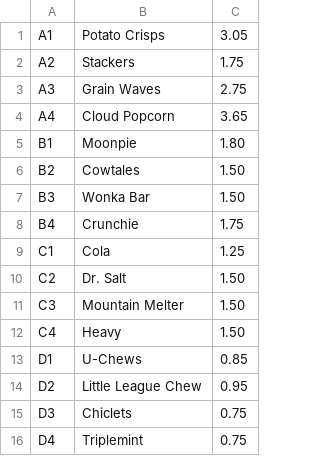
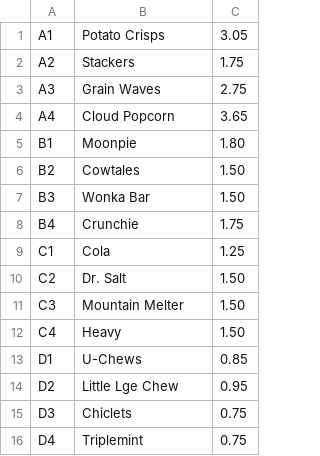
Before and after one commit to najma103/csharp-input-out-exercises, a CSV file: m1-w4d4-vending-minicapstone/Vend/bin/Debug/vendingmachine.csv, drawn as a sheet; the diff names each change by its address in the sheet, - before the commit and + after, or states it on an @@ line.

```diff
--- a/m1-w4d4-vending-minicapstone/Vend/bin/Debug/vendingmachine.csv
+++ b/m1-w4d4-vending-minicapstone/Vend/bin/Debug/vendingmachine.csv
-B14: Little League Chew
+B14: Little Lge Chew
```
Also changed, not shown: 11 other files.
